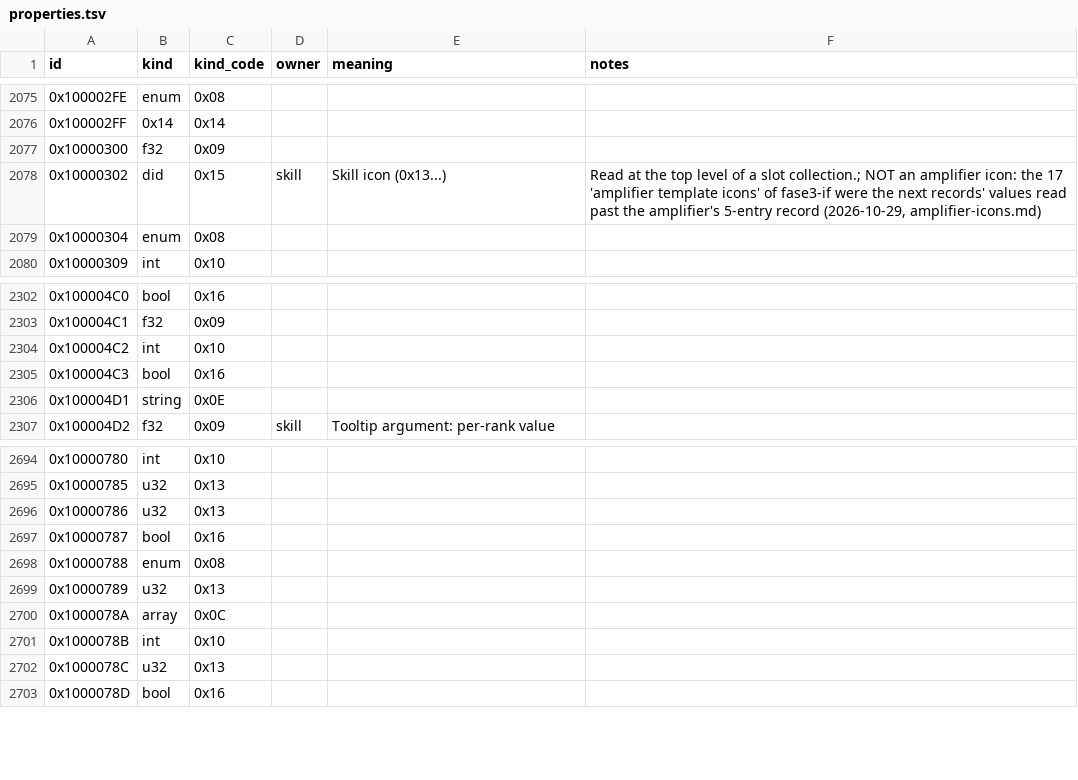
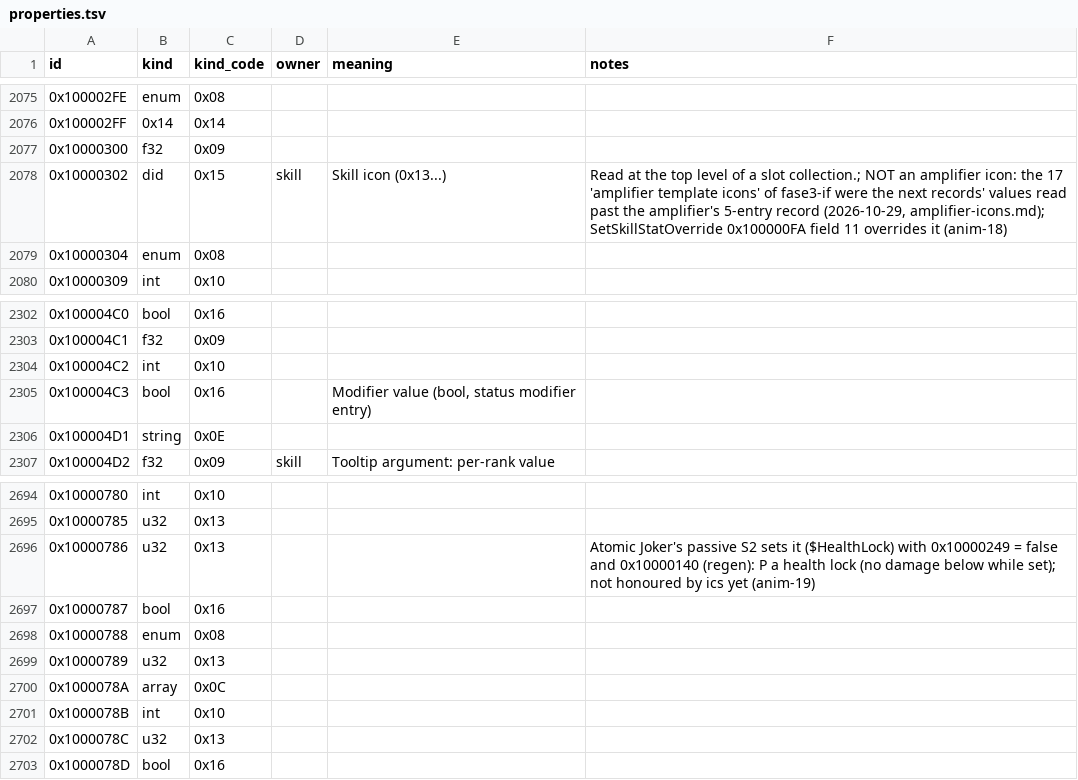
Before and after one commit to CellMadruga/ics-update, a TSV file: catalog/data/properties.tsv, drawn as a sheet; only a part is shown, gaps mark what is left out; the diff covers the shown part only.

```diff
--- a/catalog/data/properties.tsv
+++ b/catalog/data/properties.tsv
@@ -2077,3 +2077,3 @@ id	kind	kind_code	owner	meaning	notes
 0x10000300	f32	0x09			
-0x10000302	did	0x15	skill	Skill icon (0x13...)	Read at the top level of a slot collection.; NOT an amplifier icon: the 17 'amplifier template icons' of fase3-if were the next records' values read past the amplifier's 5-entry record (2026-10-29, amplifier-icons.md)
+0x10000302	did	0x15	skill	Skill icon (0x13...)	Read at the top level of a slot collection.; NOT an amplifier icon: the 17 'amplifier template icons' of fase3-if were the next records' values read past the amplifier's 5-entry record (2026-10-29, amplifier-icons.md); SetSkillStatOverride 0x100000FA field 11 overrides it (anim-18)
 0x10000304	enum	0x08			
@@ -2304,3 +2304,3 @@ id	kind	kind_code	owner	meaning	notes
 0x100004C2	int	0x10			
-0x100004C3	bool	0x16			
+0x100004C3	bool	0x16		Modifier value (bool, status modifier entry)	
 0x100004D1	string	0x0E			
@@ -2695,3 +2695,3 @@ id	kind	kind_code	owner	meaning	notes
 0x10000785	u32	0x13			
-0x10000786	u32	0x13			
+0x10000786	u32	0x13			Atomic Joker's passive S2 sets it ($HealthLock) with 0x10000249 = false and 0x10000140 (regen): P a health lock (no damage below while set); not honoured by ics yet (anim-19)
 0x10000787	bool	0x16			
```
Also changed, not shown: 9 edited cells elsewhere in this file, catalog/data/network_events.tsv, catalog/data/script_nodes.tsv, 17 other files.
